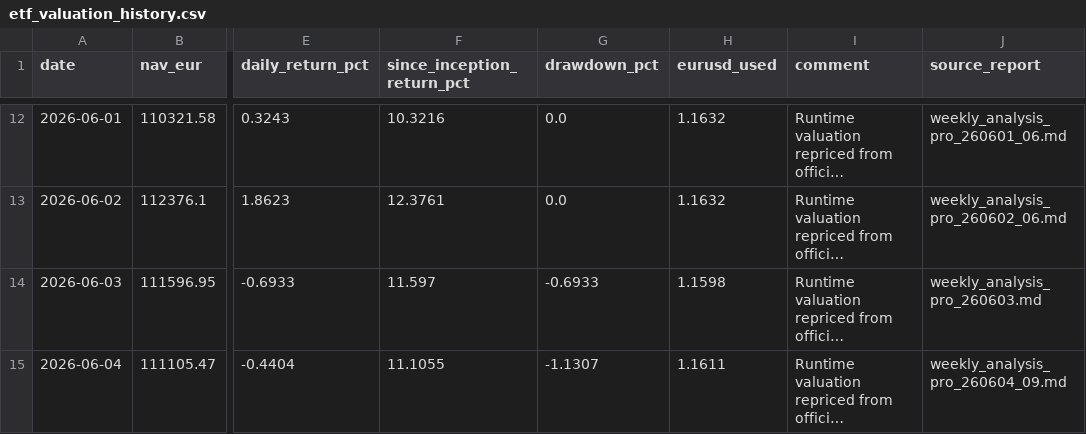
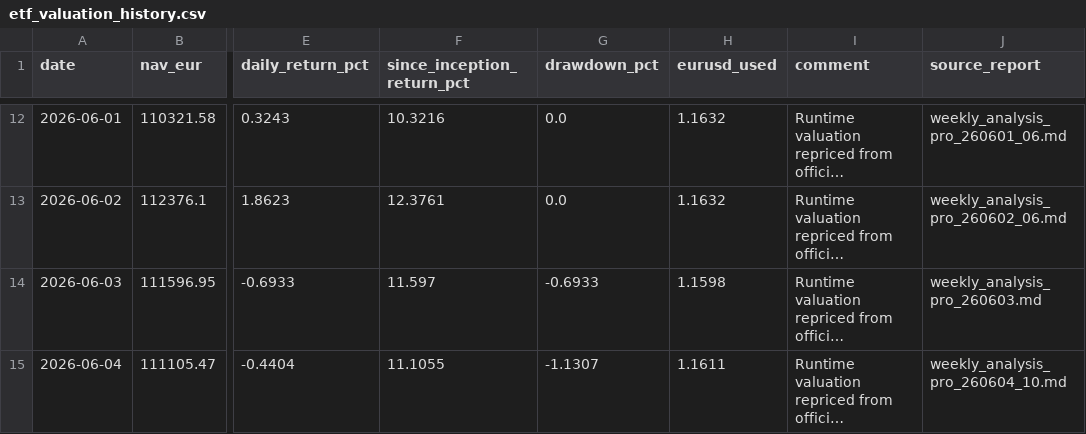
Before and after one commit to market-predictions/weekly-etf, a CSV file: output/etf_valuation_history.csv, drawn as a sheet; only a part is shown, gaps mark what is left out; long unchanged cells end in …; the diff names each change by its address in the sheet, - before the commit and + after, or states it on an @@ line.

```diff
--- a/output/etf_valuation_history.csv
+++ b/output/etf_valuation_history.csv
-J15 (source_report): weekly_analysis_pro_260604_09.md
+J15 (source_report): weekly_analysis_pro_260604_10.md
```
Also changed, not shown: 28 other files.
